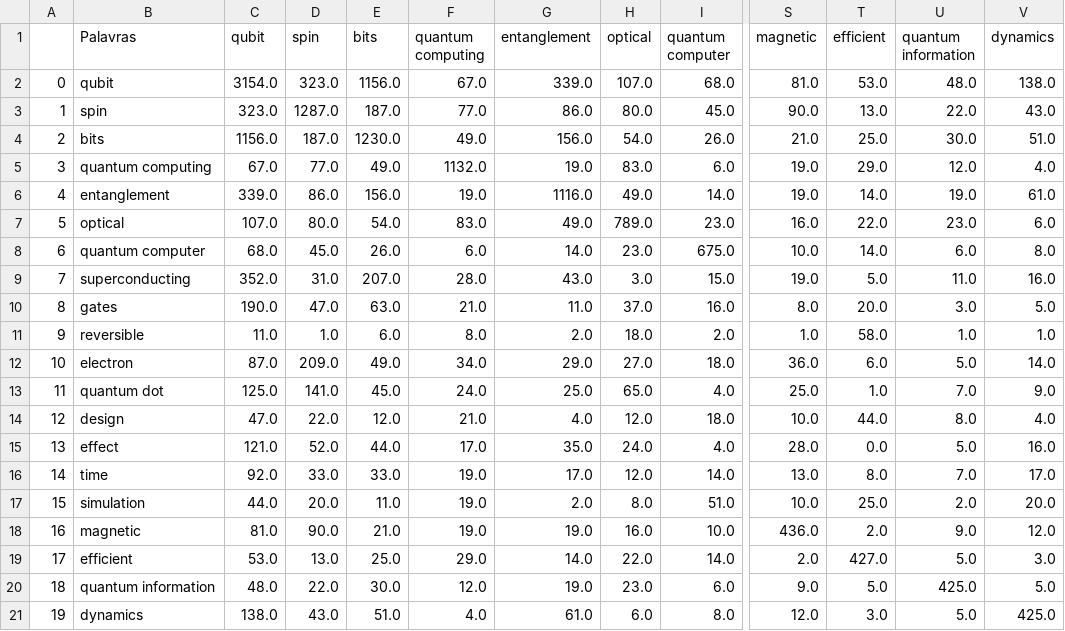
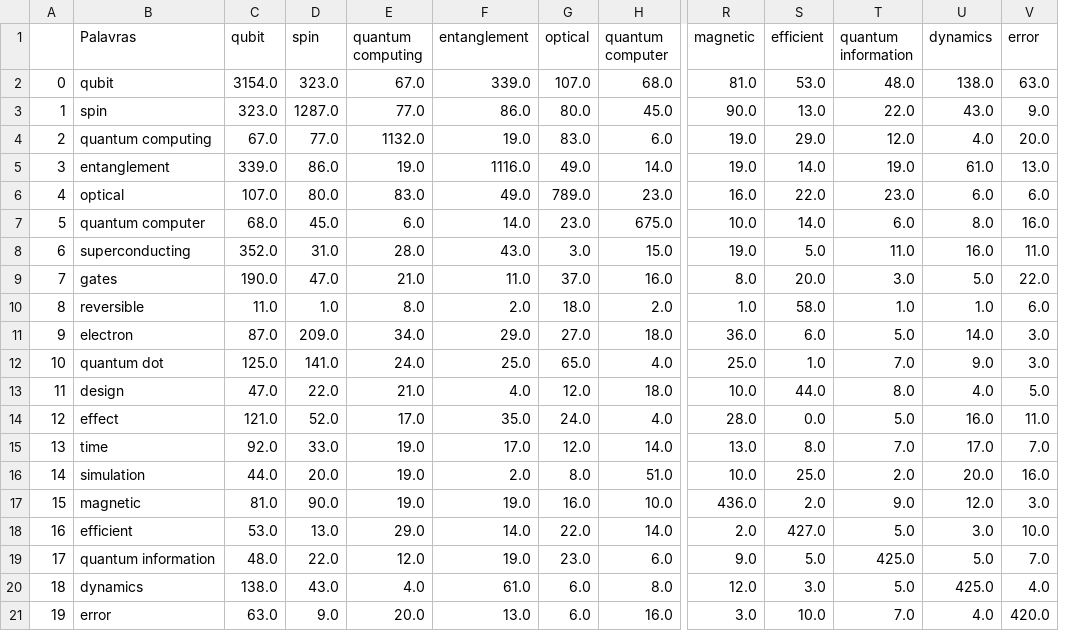
Before and after one commit to Lenival/q_simul, a CSV file: matriz.csv, drawn as a sheet; only a part is shown, gaps mark what is left out; removed rows and columns are numbered as before the commit, all else as after; rows hold the shown columns only; the diff names each change by its address in the sheet, - before the commit and + after, or states it on an @@ line.

```diff
--- a/matriz.csv
+++ b/matriz.csv
-column E (bits), rows 2-3: 1156.0 | 187.0; rows 5-21: 49.0 | 156.0 | 54.0 | 26.0 | 207.0 | 63.0 | 6.0 | 49.0 | 45.0 | 12.0 | 44.0 | 33.0 | 11.0 | 21.0 | 25.0 | 30.0 | 51.0
+column V (error), rows 2-20: 63.0 | 9.0 | 20.0 | 13.0 | 6.0 | 16.0 | 11.0 | 22.0 | 6.0 | 3.0 | 3.0 | 5.0 | 11.0 | 7.0 | 16.0 | 3.0 | 10.0 | 7.0 | 4.0
-row 4: 2 | bits | 1156.0 | 187.0 | 1230.0 | 49.0 | 156.0 | 54.0 | 26.0 | 21.0 | 25.0 | 30.0 | 51.0
@@ column A renumbered between rows 4 and 20 @@
+row 21: 19 | error | 63.0 | 9.0 | 20.0 | 13.0 | 6.0 | 16.0 | 3.0 | 10.0 | 7.0 | 4.0 | 420.0
```
Also changed, not shown: ranking.csv, 1 other file.
